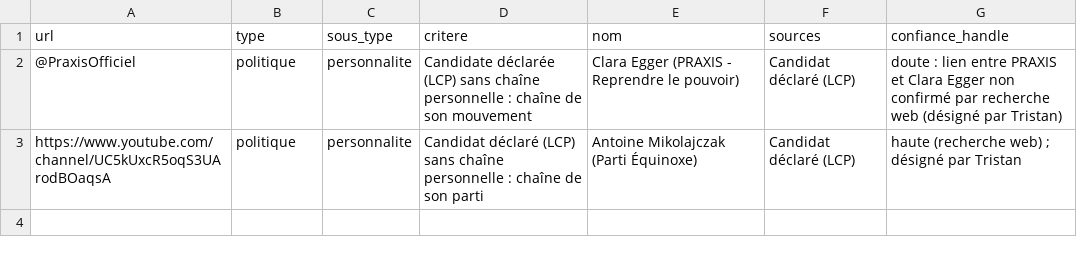
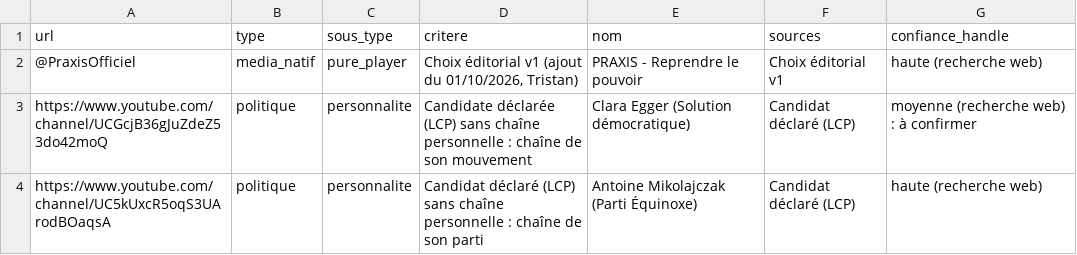
Before and after one commit to tristansimon1234/political-violence, a CSV file: panel/vivier_v1_complement.csv, drawn as a sheet.

```diff
--- a/panel/vivier_v1_complement.csv
+++ b/panel/vivier_v1_complement.csv
@@ -1,3 +1,4 @@
 url,type,sous_type,critere,nom,sources,confiance_handle
-@PraxisOfficiel,politique,personnalite,"Candidate déclarée (LCP) sans chaîne personnelle : chaîne de son mouvement",Clara Egger (PRAXIS - Reprendre le pouvoir),Candidat déclaré (LCP),doute : lien entre PRAXIS et Clara Egger non confirmé par recherche web (désigné par Tristan)
-https://www.youtube.com/channel/UC5kUxcR5oqS3UArodBOaqsA,politique,personnalite,"Candidat déclaré (LCP) sans chaîne personnelle : chaîne de son parti",Antoine Mikolajczak (Parti Équinoxe),Candidat déclaré (LCP),haute (recherche web) ; désigné par Tristan
+@PraxisOfficiel,media_natif,pure_player,"Choix éditorial v1 (ajout du 01/10/2026, Tristan)",PRAXIS - Reprendre le pouvoir,Choix éditorial v1,haute (recherche web)
+https://www.youtube.com/channel/UCGcjB36gJuZdeZ53do42moQ,politique,personnalite,"Candidate déclarée (LCP) sans chaîne personnelle : chaîne de son mouvement",Clara Egger (Solution démocratique),Candidat déclaré (LCP),moyenne (recherche web) : à confirmer
+https://www.youtube.com/channel/UC5kUxcR5oqS3UArodBOaqsA,politique,personnalite,"Candidat déclaré (LCP) sans chaîne personnelle : chaîne de son parti",Antoine Mikolajczak (Parti Équinoxe),Candidat déclaré (LCP),haute (recherche web)
```
Also changed, not shown: panel/panel_v1_statut.csv, panel/sources/panel_v1_liste_fermee.csv, 1 other file.
